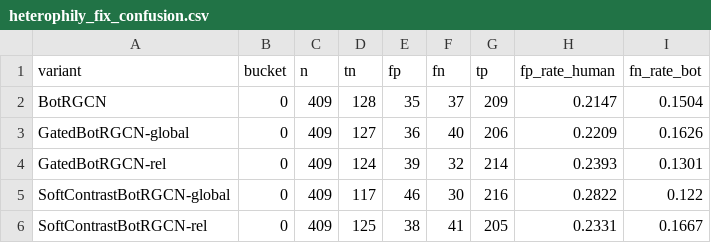
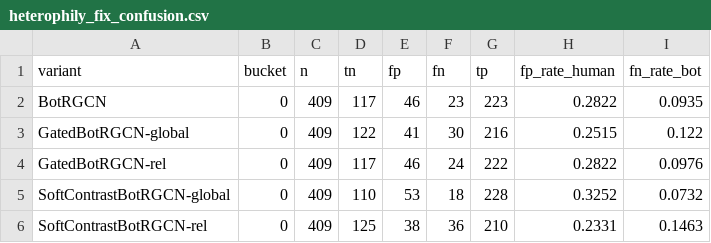
Before and after one commit to cxinu/twibot, a CSV file: results/tables/heterophily_fix_confusion.csv, drawn as a sheet.

```diff
--- a/results/tables/heterophily_fix_confusion.csv
+++ b/results/tables/heterophily_fix_confusion.csv
@@ -1,6 +1,6 @@
 variant,bucket,n,tn,fp,fn,tp,fp_rate_human,fn_rate_bot
-BotRGCN,0,409,128,35,37,209,0.2147,0.1504
-GatedBotRGCN-global,0,409,127,36,40,206,0.2209,0.1626
-GatedBotRGCN-rel,0,409,124,39,32,214,0.2393,0.1301
-SoftContrastBotRGCN-global,0,409,117,46,30,216,0.2822,0.122
-SoftContrastBotRGCN-rel,0,409,125,38,41,205,0.2331,0.1667
+BotRGCN,0,409,117,46,23,223,0.2822,0.0935
+GatedBotRGCN-global,0,409,122,41,30,216,0.2515,0.122
+GatedBotRGCN-rel,0,409,117,46,24,222,0.2822,0.0976
+SoftContrastBotRGCN-global,0,409,110,53,18,228,0.3252,0.0732
+SoftContrastBotRGCN-rel,0,409,125,38,36,210,0.2331,0.1463
```
Also changed, not shown: results/tables/heterophily_fix_results.csv, 8 other files.
